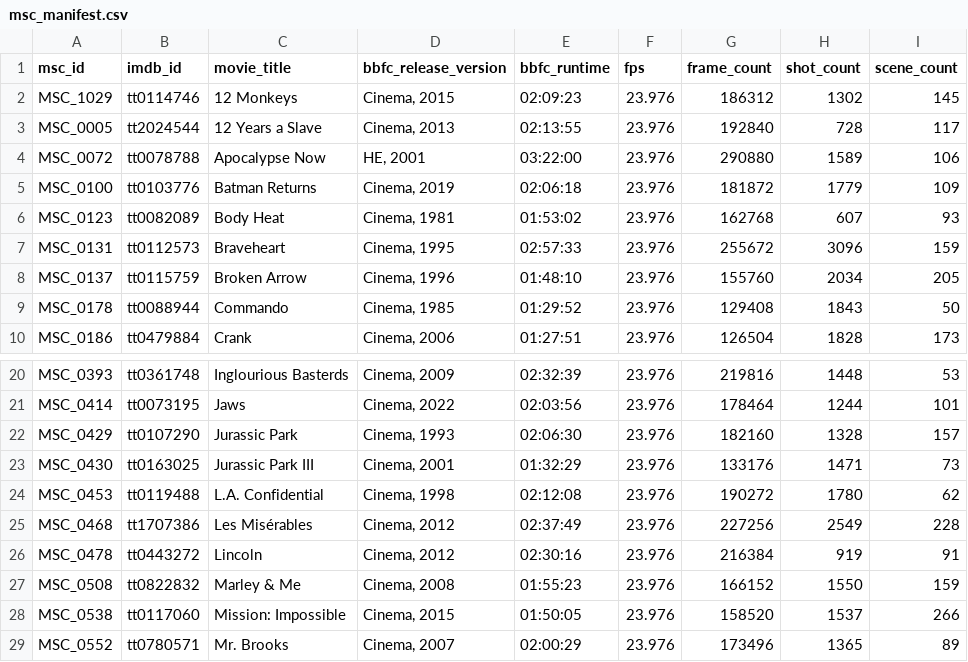
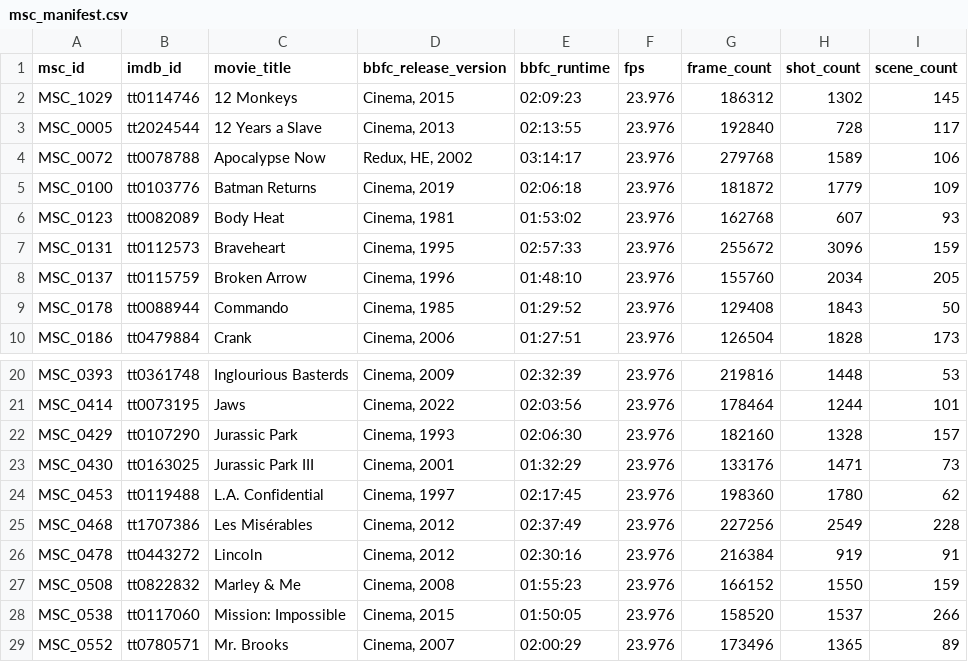
Before and after one commit to MarcusDoutorado/vivit-seg-datasets, a CSV file: MSC/msc_manifest.csv, drawn as a sheet; only a part is shown, gaps mark what is left out.

Commit message:
Fix stale Apocalypse Now / L.A. Confidential data in manifest and download guide
Both files still had the pre-correction BBFC release match (Apocalypse
Now: HE 2001 instead of Redux HE 2002; L.A. Confidential: Cinema 1998
instead of Cinema 1997), left over from before today's MTAP.tex fixes.
msc_manifest.{csv,json} regenerated from the corrected
table_msc_dataset_info.csv via scripts/generate_msc_manifest.py.
download_guide.md's two affected rows updated by hand -- the checksums
are of the actual file bytes and don't depend on which release we
believe it corresponds to, so they're untouched; regenerating via
scripts/generate_download_guide.py would have required --videos-dir
and overwritten all 54 real checksums with 'not computed'.

```diff
--- a/MSC/msc_manifest.csv
+++ b/MSC/msc_manifest.csv
@@ -3,3 +3,3 @@ MSC_1029,tt0114746,12 Monkeys,"Cinema, 2015",02:09:23,23.976,186312,1302,145
 MSC_0005,tt2024544,12 Years a Slave,"Cinema, 2013",02:13:55,23.976,192840,728,117
-MSC_0072,tt0078788,Apocalypse Now,"HE, 2001",03:22:00,23.976,290880,1589,106
+MSC_0072,tt0078788,Apocalypse Now,"Redux, HE, 2002",03:14:17,23.976,279768,1589,106
 MSC_0100,tt0103776,Batman Returns,"Cinema, 2019",02:06:18,23.976,181872,1779,109
@@ -23,3 +23,3 @@ MSC_0429,tt0107290,Jurassic Park,"Cinema, 1993",02:06:30,23.976,182160,1328,157
 MSC_0430,tt0163025,Jurassic Park III,"Cinema, 2001",01:32:29,23.976,133176,1471,73
-MSC_0453,tt0119488,L.A. Confidential,"Cinema, 1998",02:12:08,23.976,190272,1780,62
+MSC_0453,tt0119488,L.A. Confidential,"Cinema, 1997",02:17:45,23.976,198360,1780,62
 MSC_0468,tt1707386,Les Misérables,"Cinema, 2012",02:37:49,23.976,227256,2549,228
```
Also changed, not shown: 2 other files.
